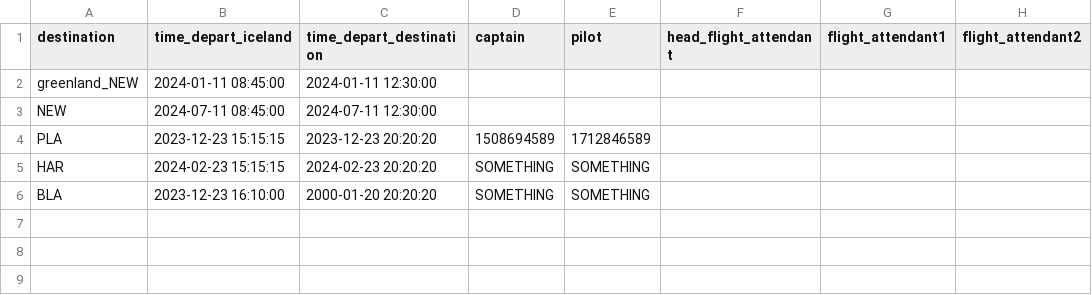
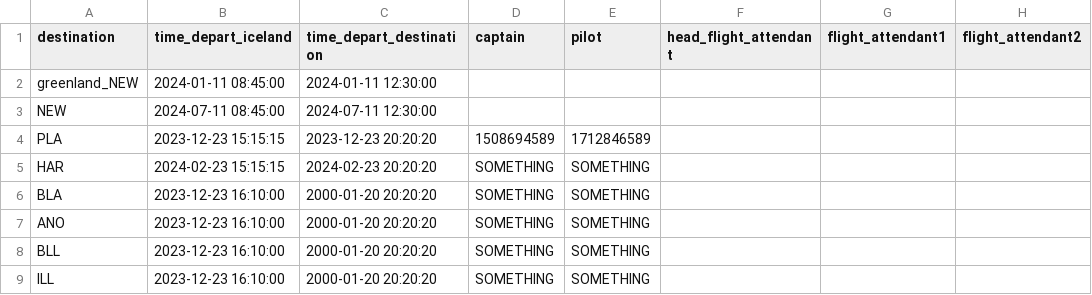
Before and after one commit to baldvinl/Verklegt_1_H46, a CSV file: project/files/future_voyages.csv, drawn as a sheet.

```diff
--- a/project/files/future_voyages.csv
+++ b/project/files/future_voyages.csv
@@ -6 +6,4 @@ HAR,2024-02-23 15:15:15,2024-02-23 20:20:20,SOMETHING,SOMETHING,,,
 BLA,2023-12-23 16:10:00,2000-01-20 20:20:20,SOMETHING,SOMETHING,,,
+ANO,2023-12-23 16:10:00,2000-01-20 20:20:20,SOMETHING,SOMETHING,,,
+BLL,2023-12-23 16:10:00,2000-01-20 20:20:20,SOMETHING,SOMETHING,,,
+ILL,2023-12-23 16:10:00,2000-01-20 20:20:20,SOMETHING,SOMETHING,,,
```
Also changed, not shown: 6 other files.
